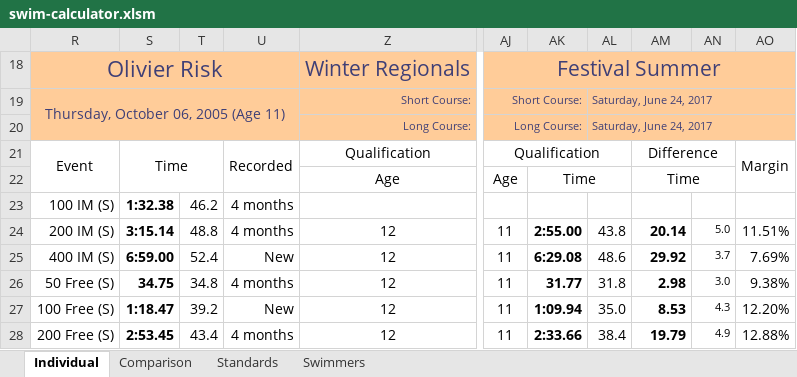
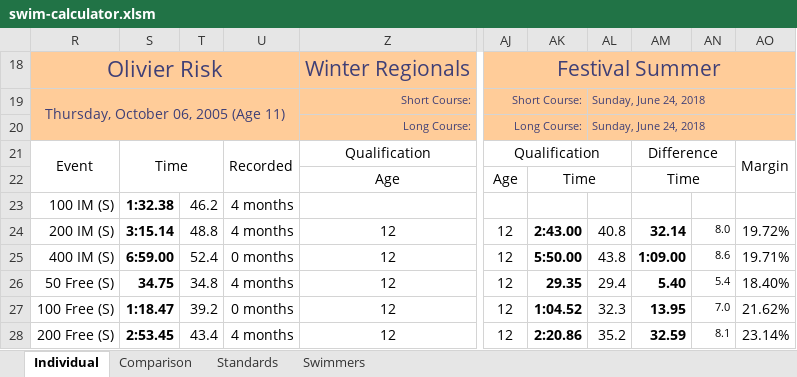
Before and after one commit to Subject2Risk/swim-report, an Excel workbook: swim-calculator.xlsm, sheet Individual, drawn as a sheet; only a part is shown, gaps mark what is left out; values as stored, in another font and other column widths than the file's, no borders; conditional formats not drawn; the diff covers the shown part only; the diff names each change by its address in the sheet, - before the commit and + after, or states it on an @@ line.

Commit message:
2017-18 Speculative meet dates.

```diff
--- a/swim-calculator.xlsm (sheet Individual)
+++ b/swim-calculator.xlsm (sheet Individual)
-AL19:AL20: Saturday, June 24, 2017
+AL19:AL20: Sunday, June 24, 2018
-AJ24:AJ28: 11
+AJ24:AJ28: 12
-AK24: 2:55.00
+AK24: 2:43.00
-AL24: 43.8
+AL24: 40.8
-AM24: 20.14
+AM24: 32.14
-AN24: 5.0
+AN24: 8.0
-AO24: 11.51%
+AO24: 19.72%
-U25: New
+U25: 0 months
-AK25: 6:29.08
+AK25: 5:50.00
-AL25: 48.6
+AL25: 43.8
-AM25: 29.92
+AM25: 1:09.00
-AN25: 3.7
+AN25: 8.6
-AO25: 7.69%
+AO25: 19.71%
-AK26: 31.77
+AK26: 29.35
-AL26: 31.8
+AL26: 29.4
-AM26: 2.98
+AM26: 5.40
-AN26: 3.0
+AN26: 5.4
-AO26: 9.38%
+AO26: 18.40%
-U27: New
+U27: 0 months
-AK27: 1:09.94
+AK27: 1:04.52
-AL27: 35.0
+AL27: 32.3
-AM27: 8.53
+AM27: 13.95
-AN27: 4.3
+AN27: 7.0
-AO27: 12.20%
+AO27: 21.62%
-AK28: 2:33.66
+AK28: 2:20.86
-AL28: 38.4
+AL28: 35.2
-AM28: 19.79
+AM28: 32.59
-AN28: 4.9
+AN28: 8.1
-AO28: 12.88%
+AO28: 23.14%
```
Also changed, not shown: 109 edited cells elsewhere in this sheet, sheet Comparison, sheet Standards, hidden cells.
